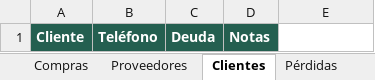
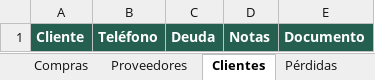
Before and after one commit to WokerJJ/el-gallinero, an Excel workbook: plantilla/El-Gallinero-plantilla.xlsx, sheet Clientes, drawn as a sheet; values as stored, in another font and other column widths than the file's, no borders; conditional formats not drawn; the diff names each change by its address in the sheet, - before the commit and + after, or states it on an @@ line.

Commit message:
feat: columnas Comprobante (Ventas) y Documento (Clientes) en el Sheet y la plantilla

```diff
--- a/plantilla/El-Gallinero-plantilla.xlsx (sheet Clientes)
+++ b/plantilla/El-Gallinero-plantilla.xlsx (sheet Clientes)
-E1: (empty)
+E1: Documento
-E1 fill: none
+E1 fill: #245F50
```
Also changed, not shown: sheet Instrucciones, sheet Ventas, 2 other files.
